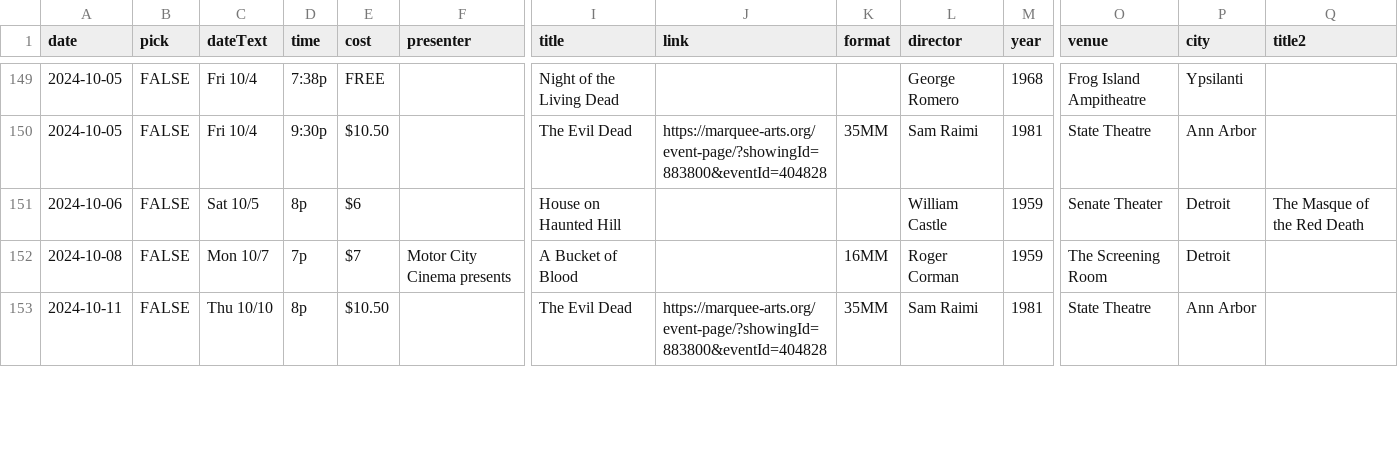
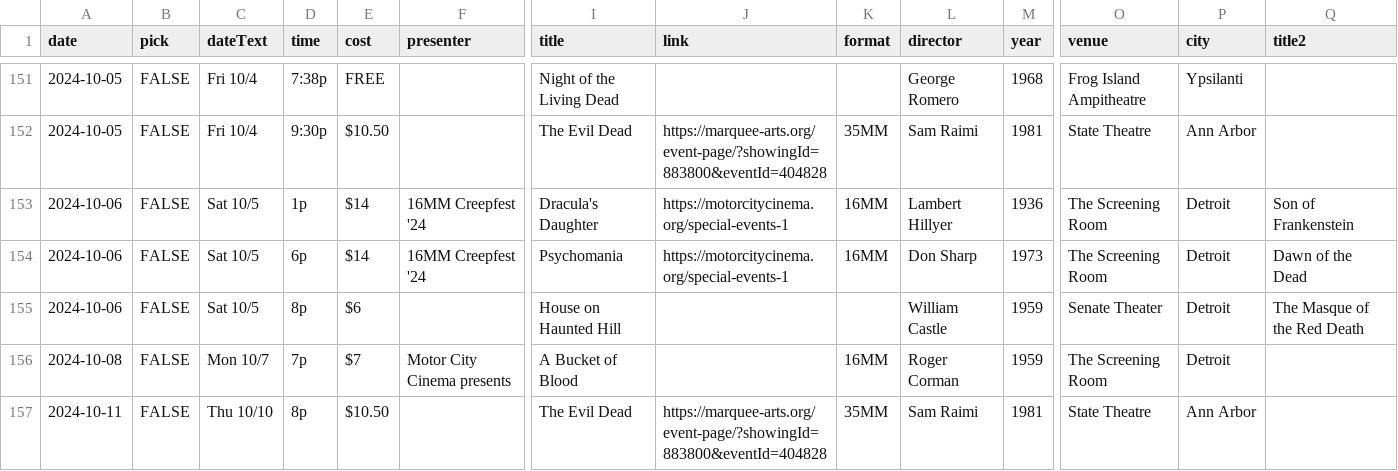
Before and after one commit to ypsijav/ypsijav.github.io, a CSV file: listings.csv, drawn as a sheet; only a part is shown, gaps mark what is left out; rows hold the shown columns only; the diff covers the shown part only; the diff names each change by its address in the sheet, - before the commit and + after, or states it on an @@ line.

Commit message:
Add files via upload

```diff
--- a/listings.csv
+++ b/listings.csv
+row 153: 2024-10-06 | FALSE | Sat 10/5 | 1p | $14 | 16MM Creepfest '24 | Dracula's Daughter | https://motorcitycinema.org/special-events-1 | 16MM | Lambert Hillyer | 1936 | The Screening Room | Detroit | Son of Frankenstein
+row 154: 2024-10-06 | FALSE | Sat 10/5 | 6p | $14 | 16MM Creepfest '24 | Psychomania | https://motorcitycinema.org/special-events-1 | 16MM | Don Sharp | 1973 | The Screening Room | Detroit | Dawn of the Dead
```
Also changed, not shown: 3 added rows, 1 removed row and 5 edited cells elsewhere in this file.
